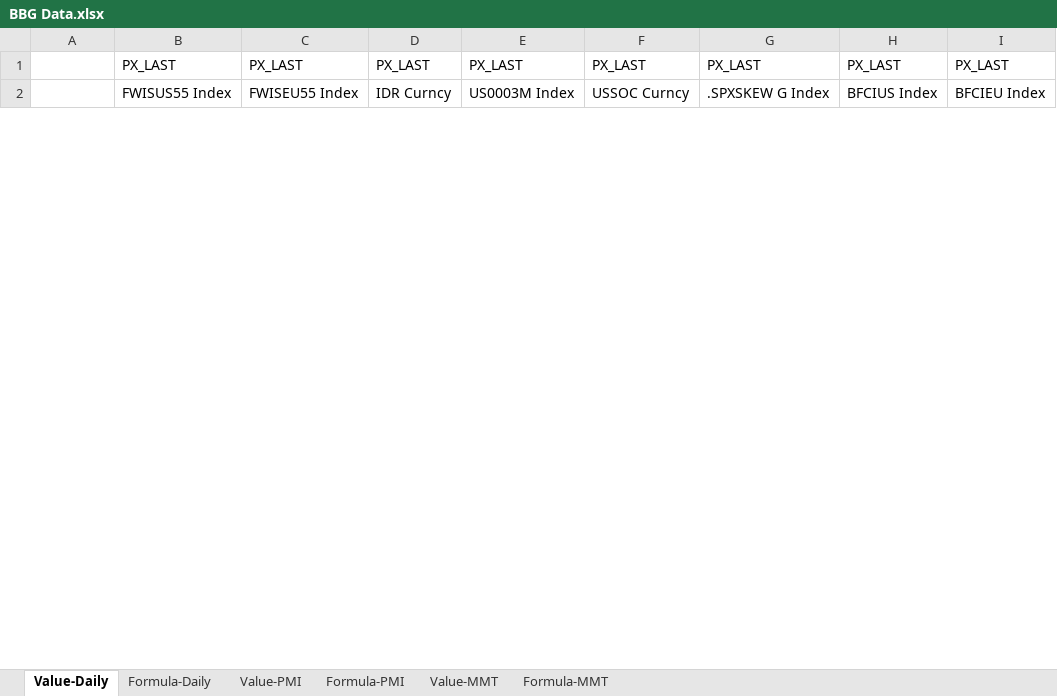
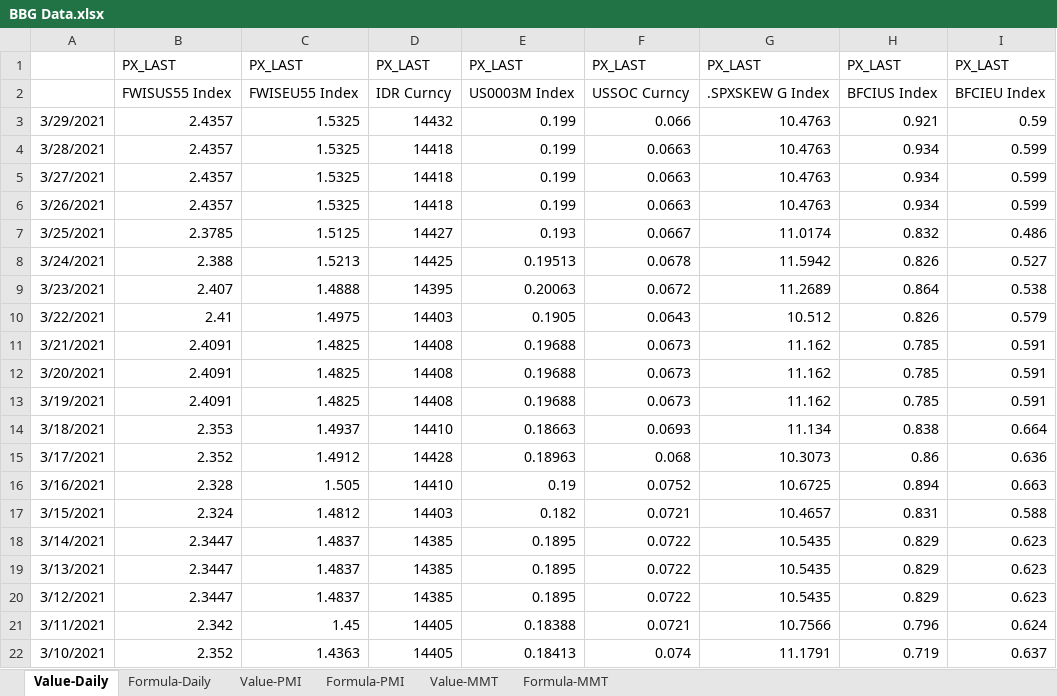
Before and after one commit to DT345/hello-world, an Excel workbook: BBG Data.xlsx, sheet Value-Daily, drawn as a sheet; only a part is shown; values as stored, in another font and other column widths than the file's, no borders; the diff covers the shown part only; the diff names each change by its address in the sheet, - before the commit and + after, or states it on an @@ line.

```diff
--- a/BBG Data.xlsx (sheet Value-Daily)
+++ b/BBG Data.xlsx (sheet Value-Daily)
+row 3: 3/29/2021 | 2.4357 | 1.5325 | 14432 | 0.199 | 0.066 | 10.4763 | 0.921 | 0.59
+row 4: 3/28/2021 | 2.4357 | 1.5325 | 14418 | 0.199 | 0.0663 | 10.4763 | 0.934 | 0.599
+row 5: 3/27/2021 | 2.4357 | 1.5325 | 14418 | 0.199 | 0.0663 | 10.4763 | 0.934 | 0.599
+row 6: 3/26/2021 | 2.4357 | 1.5325 | 14418 | 0.199 | 0.0663 | 10.4763 | 0.934 | 0.599
+row 7: 3/25/2021 | 2.3785 | 1.5125 | 14427 | 0.193 | 0.0667 | 11.0174 | 0.832 | 0.486
+row 8: 3/24/2021 | 2.388 | 1.5213 | 14425 | 0.19513 | 0.0678 | 11.5942 | 0.826 | 0.527
+row 9: 3/23/2021 | 2.407 | 1.4888 | 14395 | 0.20063 | 0.0672 | 11.2689 | 0.864 | 0.538
+row 10: 3/22/2021 | 2.41 | 1.4975 | 14403 | 0.1905 | 0.0643 | 10.512 | 0.826 | 0.579
+row 11: 3/21/2021 | 2.4091 | 1.4825 | 14408 | 0.19688 | 0.0673 | 11.162 | 0.785 | 0.591
+row 12: 3/20/2021 | 2.4091 | 1.4825 | 14408 | 0.19688 | 0.0673 | 11.162 | 0.785 | 0.591
+row 13: 3/19/2021 | 2.4091 | 1.4825 | 14408 | 0.19688 | 0.0673 | 11.162 | 0.785 | 0.591
+row 14: 3/18/2021 | 2.353 | 1.4937 | 14410 | 0.18663 | 0.0693 | 11.134 | 0.838 | 0.664
+row 15: 3/17/2021 | 2.352 | 1.4912 | 14428 | 0.18963 | 0.068 | 10.3073 | 0.86 | 0.636
+row 16: 3/16/2021 | 2.328 | 1.505 | 14410 | 0.19 | 0.0752 | 10.6725 | 0.894 | 0.663
+row 17: 3/15/2021 | 2.324 | 1.4812 | 14403 | 0.182 | 0.0721 | 10.4657 | 0.831 | 0.588
+row 18: 3/14/2021 | 2.3447 | 1.4837 | 14385 | 0.1895 | 0.0722 | 10.5435 | 0.829 | 0.623
+row 19: 3/13/2021 | 2.3447 | 1.4837 | 14385 | 0.1895 | 0.0722 | 10.5435 | 0.829 | 0.623
+row 20: 3/12/2021 | 2.3447 | 1.4837 | 14385 | 0.1895 | 0.0722 | 10.5435 | 0.829 | 0.623
+row 21: 3/11/2021 | 2.342 | 1.45 | 14405 | 0.18388 | 0.0721 | 10.7566 | 0.796 | 0.624
+row 22: 3/10/2021 | 2.352 | 1.4363 | 14405 | 0.18413 | 0.074 | 11.1791 | 0.719 | 0.637
```
Also changed, not shown: 75 added rows and 11 edited cells elsewhere in this sheet, sheet Formula-MMT, sheet Formula-Daily, sheet Value-MMT, sheet Value-PMI, sheet Formula-PMI, formulas that keep their value.
